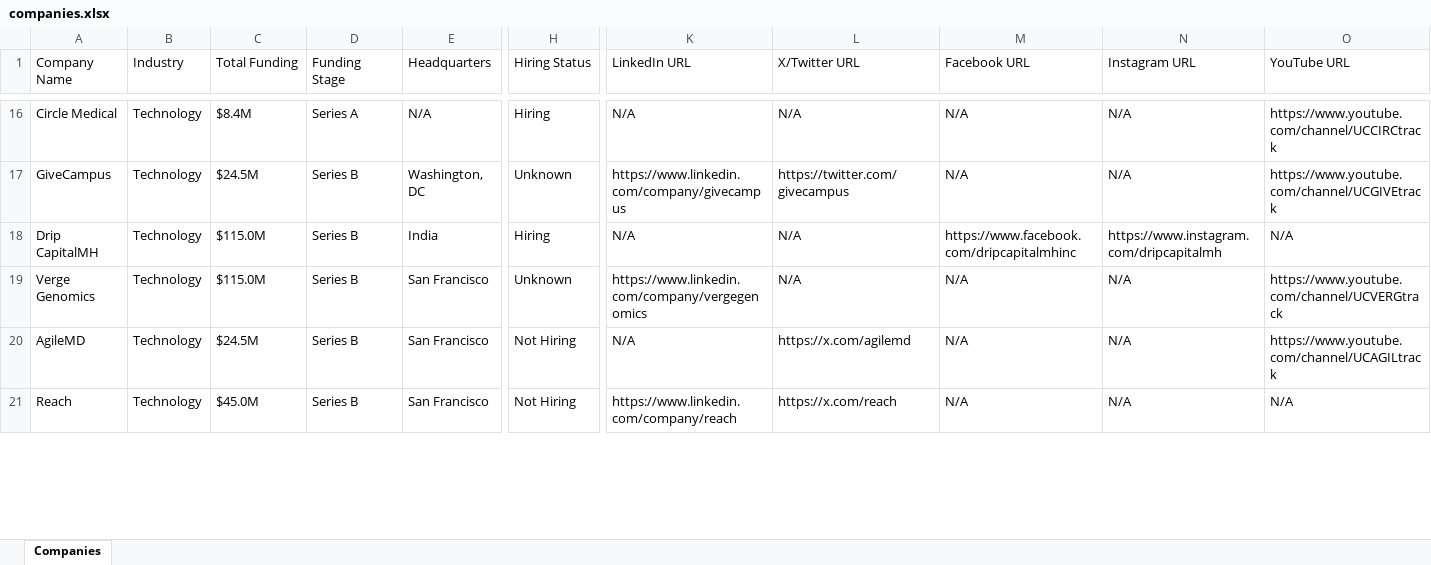
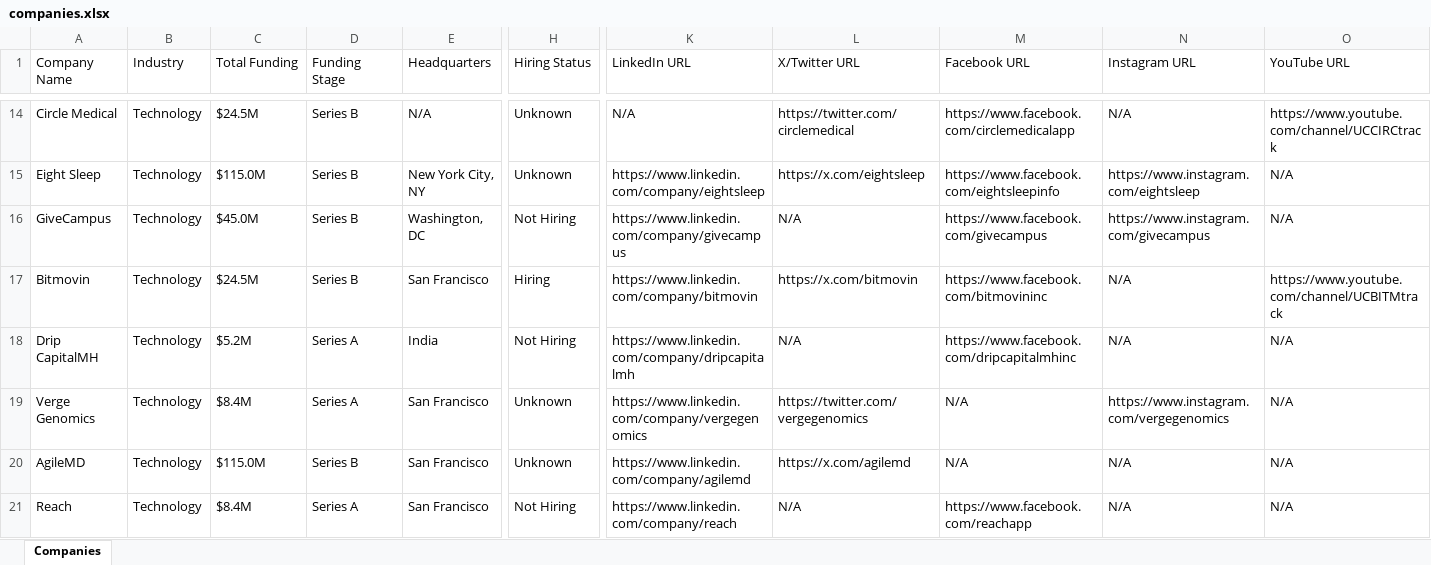
Before and after one commit to usergit535/talent_intelligence_project_2, an Excel workbook: output/companies.xlsx, sheet Companies, drawn as a sheet; only a part is shown, gaps mark what is left out; values as stored, in another font and other column widths than the file's, no cell formats; addresses are those after the commit; rows hold the shown columns only; the diff covers the shown part only; the diff names each change by its address in the sheet, - before the commit and + after, or states it on an @@ line.

```diff
--- a/output/companies.xlsx (sheet Companies)
+++ b/output/companies.xlsx (sheet Companies)
-C14 (Total Funding): $8.4M
+C14 (Total Funding): $24.5M
-D14 (Funding Stage): Series A
+D14 (Funding Stage): Series B
-H14 (Hiring Status): Hiring
+H14 (Hiring Status): Unknown
-L14 (X/Twitter URL): N/A
+L14 (X/Twitter URL): https://twitter.com/circlemedical
-M14 (Facebook URL): N/A
+M14 (Facebook URL): https://www.facebook.com/circlemedicalapp
+row 15: Eight Sleep | Technology | $115.0M | Series B | New York City, NY | Unknown | https://www.linkedin.com/company/eightsleep | https://x.com/eightsleep | https://www.facebook.com/eightsleepinfo | https://www.instagram.com/eightsleep | N/A
-C16 (Total Funding): $24.5M
+C16 (Total Funding): $45.0M
-H16 (Hiring Status): Unknown
+H16 (Hiring Status): Not Hiring
-L16 (X/Twitter URL): https://twitter.com/givecampus
+L16 (X/Twitter URL): N/A
-M16 (Facebook URL): N/A
+M16 (Facebook URL): https://www.facebook.com/givecampus
-N16 (Instagram URL): N/A
+N16 (Instagram URL): https://www.instagram.com/givecampus
-O16 (YouTube URL): https://www.youtube.com/channel/UCGIVEtrack
+O16 (YouTube URL): N/A
+row 17: Bitmovin | Technology | $24.5M | Series B | San Francisco | Hiring | https://www.linkedin.com/company/bitmovin | https://x.com/bitmovin | https://www.facebook.com/bitmovininc | N/A | https://www.youtube.com/channel/UCBITMtrack
-C18 (Total Funding): $115.0M
+C18 (Total Funding): $5.2M
-D18:D19 (Funding Stage): Series B
+D18:D19 (Funding Stage): Series A
-H18 (Hiring Status): Hiring
+H18 (Hiring Status): Not Hiring
-K18 (LinkedIn URL): N/A
+K18 (LinkedIn URL): https://www.linkedin.com/company/dripcapitalmh
-N18 (Instagram URL): https://www.instagram.com/dripcapitalmh
+N18 (Instagram URL): N/A
-C19 (Total Funding): $115.0M
+C19 (Total Funding): $8.4M
-L19 (X/Twitter URL): N/A
+L19 (X/Twitter URL): https://twitter.com/vergegenomics
-N19 (Instagram URL): N/A
+N19 (Instagram URL): https://www.instagram.com/vergegenomics
-O19 (YouTube URL): https://www.youtube.com/channel/UCVERGtrack
+O19 (YouTube URL): N/A
-C20 (Total Funding): $24.5M
+C20 (Total Funding): $115.0M
-H20 (Hiring Status): Not Hiring
+H20 (Hiring Status): Unknown
-K20 (LinkedIn URL): N/A
+K20 (LinkedIn URL): https://www.linkedin.com/company/agilemd
-O20 (YouTube URL): https://www.youtube.com/channel/UCAGILtrack
+O20 (YouTube URL): N/A
-C21 (Total Funding): $45.0M
+C21 (Total Funding): $8.4M
-D21 (Funding Stage): Series B
+D21 (Funding Stage): Series A
-L21 (X/Twitter URL): https://x.com/reach
+L21 (X/Twitter URL): N/A
-M21 (Facebook URL): N/A
+M21 (Facebook URL): https://www.facebook.com/reachapp
```
Also changed, not shown: 5 added rows, 7 removed rows and 390 edited cells elsewhere in this sheet, cell formats, 1 other file.
